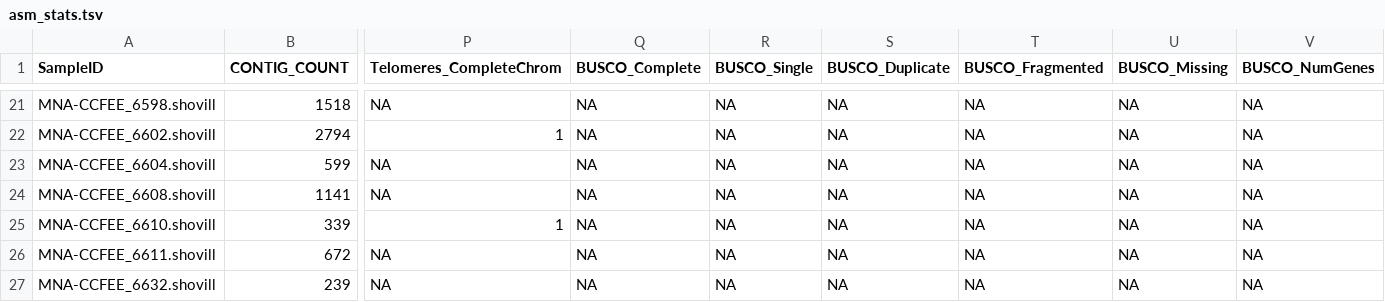
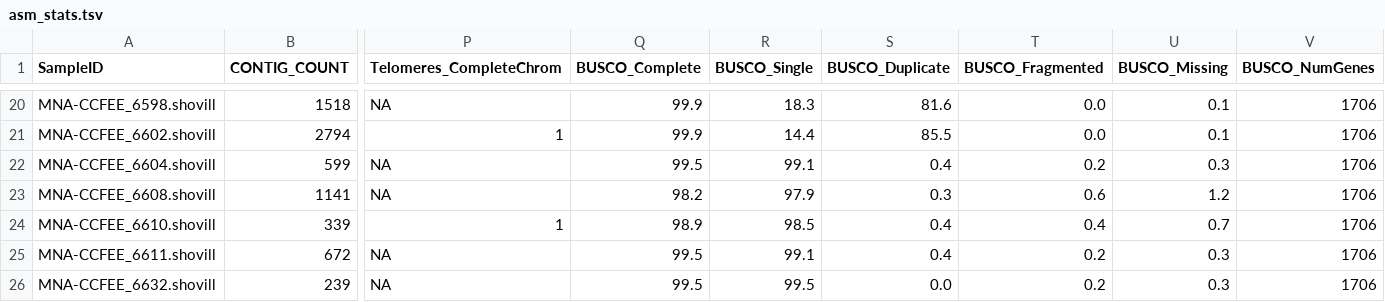
Before and after one commit to stajichlab/Antarctica_Tuscia_CCFEE_202205, a TSV file: assembly/asm_stats.tsv, drawn as a sheet; only a part is shown, gaps mark what is left out; addresses are those after the commit; the diff covers the shown part only; the diff names each change by its address in the sheet, - before the commit and + after, or states it on an @@ line.

Commit message:
add shovill busco results

```diff
--- a/assembly/asm_stats.tsv
+++ b/assembly/asm_stats.tsv
-Q20:Q21 (BUSCO_Complete): NA
+Q20:Q21 (BUSCO_Complete): 99.9
-R20 (BUSCO_Single): NA
+R20 (BUSCO_Single): 18.3
-S20 (BUSCO_Duplicate): NA
+S20 (BUSCO_Duplicate): 81.6
-T20:T21 (BUSCO_Fragmented): NA
+T20:T21 (BUSCO_Fragmented): 0.0
-U20:U21 (BUSCO_Missing): NA
+U20:U21 (BUSCO_Missing): 0.1
-V20:V26 (BUSCO_NumGenes): NA
+V20:V26 (BUSCO_NumGenes): 1706
-R21 (BUSCO_Single): NA
+R21 (BUSCO_Single): 14.4
-S21 (BUSCO_Duplicate): NA
+S21 (BUSCO_Duplicate): 85.5
-Q22 (BUSCO_Complete): NA
+Q22 (BUSCO_Complete): 99.5
-R22 (BUSCO_Single): NA
+R22 (BUSCO_Single): 99.1
-S22 (BUSCO_Duplicate): NA
+S22 (BUSCO_Duplicate): 0.4
-T22 (BUSCO_Fragmented): NA
+T22 (BUSCO_Fragmented): 0.2
-U22 (BUSCO_Missing): NA
+U22 (BUSCO_Missing): 0.3
-Q23 (BUSCO_Complete): NA
+Q23 (BUSCO_Complete): 98.2
-R23 (BUSCO_Single): NA
+R23 (BUSCO_Single): 97.9
-S23 (BUSCO_Duplicate): NA
+S23 (BUSCO_Duplicate): 0.3
-T23 (BUSCO_Fragmented): NA
+T23 (BUSCO_Fragmented): 0.6
-U23 (BUSCO_Missing): NA
+U23 (BUSCO_Missing): 1.2
-Q24 (BUSCO_Complete): NA
+Q24 (BUSCO_Complete): 98.9
-R24 (BUSCO_Single): NA
+R24 (BUSCO_Single): 98.5
-S24:S25 (BUSCO_Duplicate): NA
+S24:S25 (BUSCO_Duplicate): 0.4
-T24 (BUSCO_Fragmented): NA
+T24 (BUSCO_Fragmented): 0.4
-U24 (BUSCO_Missing): NA
+U24 (BUSCO_Missing): 0.7
-Q25:Q26 (BUSCO_Complete): NA
+Q25:Q26 (BUSCO_Complete): 99.5
-R25 (BUSCO_Single): NA
+R25 (BUSCO_Single): 99.1
-T25:T26 (BUSCO_Fragmented): NA
+T25:T26 (BUSCO_Fragmented): 0.2
-U25:U26 (BUSCO_Missing): NA
+U25:U26 (BUSCO_Missing): 0.3
-R26 (BUSCO_Single): NA
+R26 (BUSCO_Single): 99.5
-S26 (BUSCO_Duplicate): NA
+S26 (BUSCO_Duplicate): 0.0
```
Also changed, not shown: 1 removed row and 132 edited cells elsewhere in this file, 9 other files.
